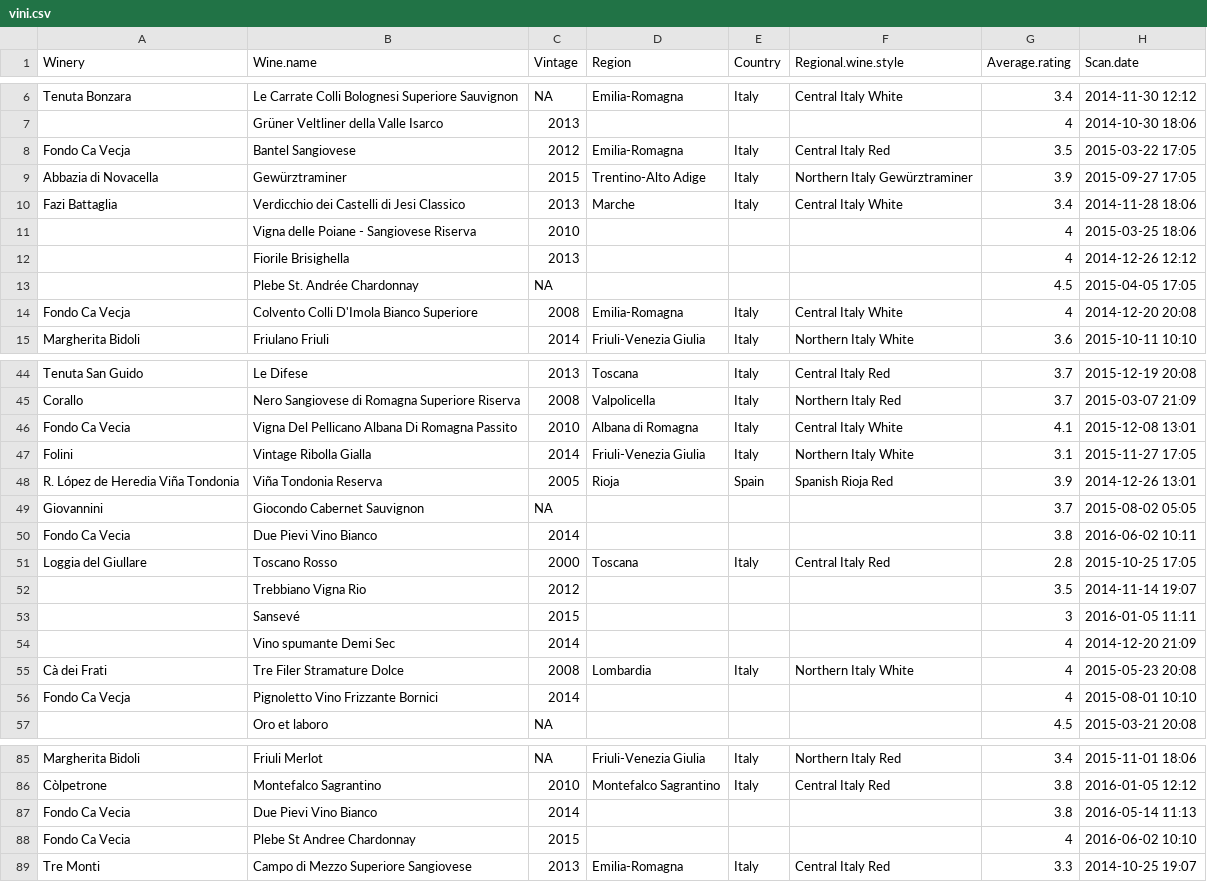
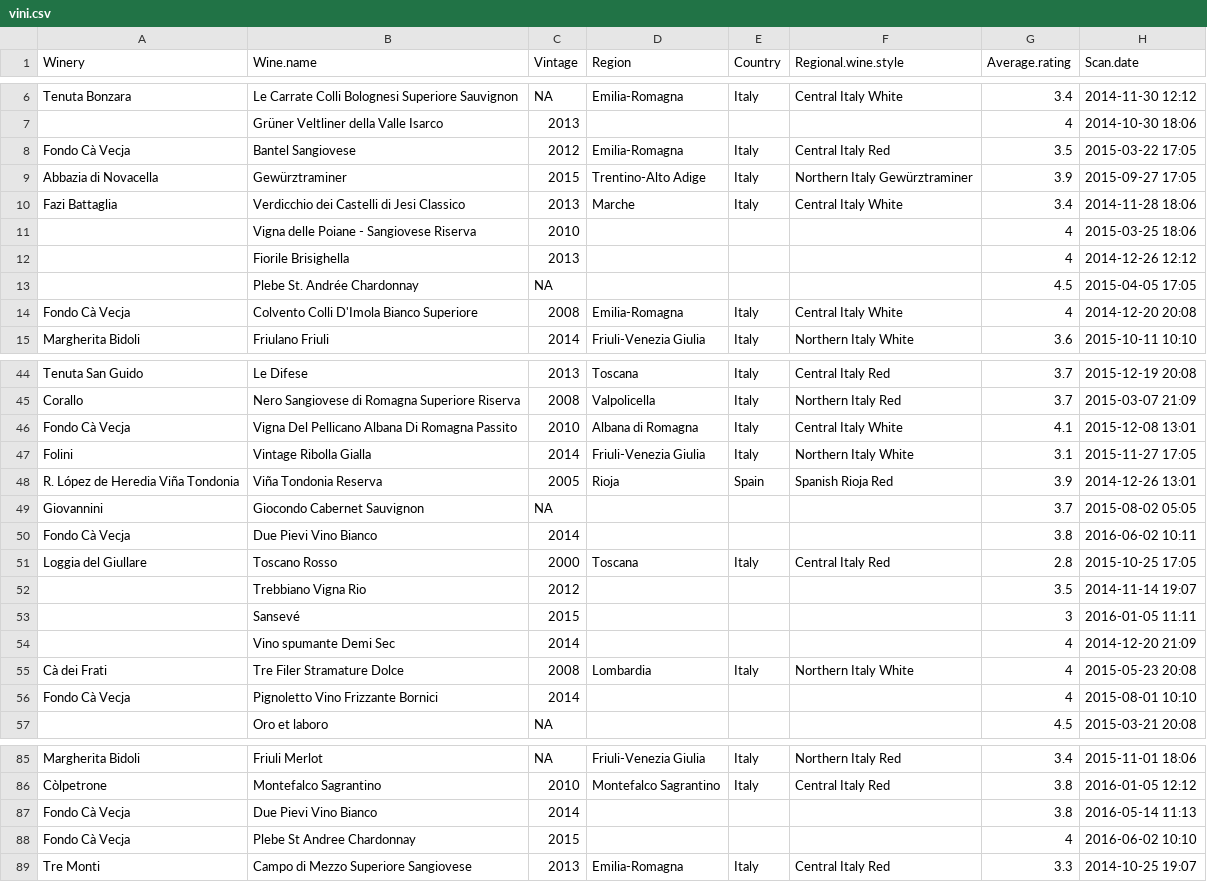
Before and after one commit to alessandro-gentilini/vino, a CSV file: vini.csv, drawn as a sheet; only a part is shown, gaps mark what is left out; the diff covers the shown part only; the diff names each change by its address in the sheet, - before the commit and + after, or states it on an @@ line.

Commit message:
Fix the name of my friend winery.

```diff
--- a/vini.csv
+++ b/vini.csv
-A8 (Winery): Fondo Ca Vecja
+A8 (Winery): Fondo Cà Vecja
-A14 (Winery): Fondo Ca Vecja
+A14 (Winery): Fondo Cà Vecja
-A46 (Winery): Fondo Ca Vecia
+A46 (Winery): Fondo Cà Vecja
-A50 (Winery): Fondo Ca Vecia
+A50 (Winery): Fondo Cà Vecja
-A56 (Winery): Fondo Ca Vecja
+A56 (Winery): Fondo Cà Vecja
-A87:A88 (Winery): Fondo Ca Vecia
+A87:A88 (Winery): Fondo Cà Vecja
```
Also changed, not shown: 11 edited cells elsewhere in this file.
